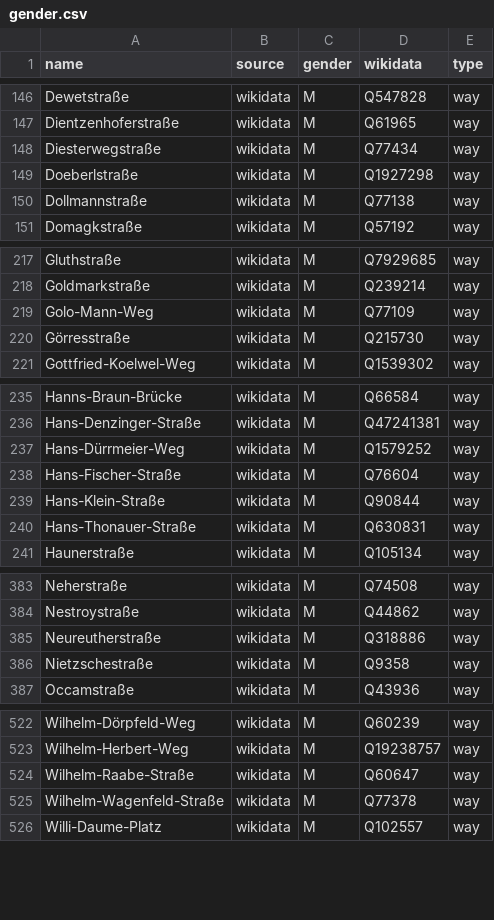
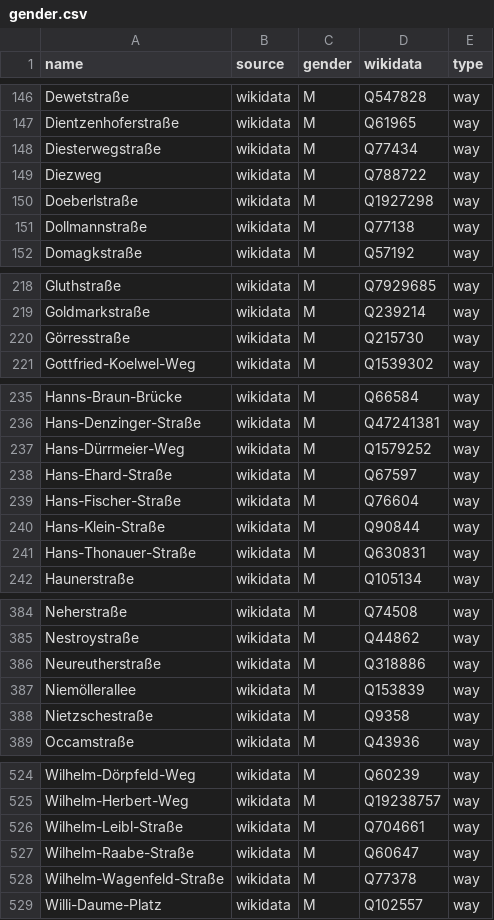
Before and after one commit to EqualStreetNames/equalstreetnames-munich, a CSV file: data/gender.csv, drawn as a sheet; only a part is shown, gaps mark what is left out.

```diff
--- a/data/gender.csv
+++ b/data/gender.csv
@@ -148,2 +148,3 @@ Dientzenhoferstraße,wikidata,M,Q61965,way
 Diesterwegstraße,wikidata,M,Q77434,way
+Diezweg,wikidata,M,Q788722,way
 Doeberlstraße,wikidata,M,Q1927298,way
@@ -218,3 +219,2 @@ Gluthstraße,wikidata,M,Q7929685,way
 Goldmarkstraße,wikidata,M,Q239214,way
-Golo-Mann-Weg,wikidata,M,Q77109,way
 Görresstraße,wikidata,M,Q215730,way
@@ -237,2 +237,3 @@ Hans-Denzinger-Straße,wikidata,M,Q47241381,way
 Hans-Dürrmeier-Weg,wikidata,M,Q1579252,way
+Hans-Ehard-Straße,wikidata,M,Q67597,way
 Hans-Fischer-Straße,wikidata,M,Q76604,way
@@ -385,2 +386,3 @@ Nestroystraße,wikidata,M,Q44862,way
 Neureutherstraße,wikidata,M,Q318886,way
+Niemöllerallee,wikidata,M,Q153839,way
 Nietzschestraße,wikidata,M,Q9358,way
@@ -523,2 +525,3 @@ Wilhelm-Dörpfeld-Weg,wikidata,M,Q60239,way
 Wilhelm-Herbert-Weg,wikidata,M,Q19238757,way
+Wilhelm-Leibl-Straße,wikidata,M,Q704661,way
 Wilhelm-Raabe-Straße,wikidata,M,Q60647,way
```
Also changed, not shown: data/other.csv, 3 other files.
